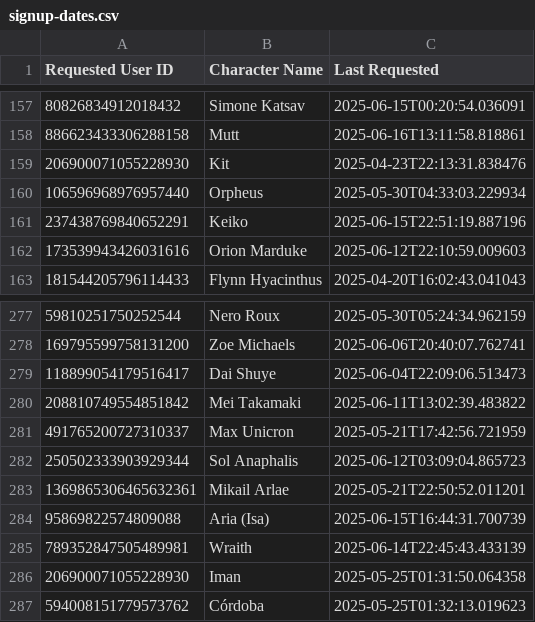
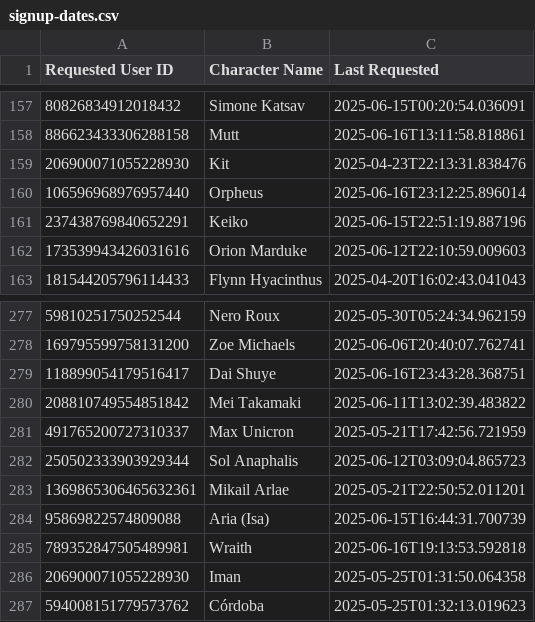
Before and after one commit to jrlol3/Megu-CSV-JSON-Storage, a CSV file: profile/signup-dates.csv, drawn as a sheet; only a part is shown, gaps mark what is left out; the diff covers the shown part only.

```diff
--- a/profile/signup-dates.csv
+++ b/profile/signup-dates.csv
@@ -159,3 +159,3 @@ Requested User ID,Character Name,Last Requested
 206900071055228930,Kit,2025-04-23T22:13:31.838476
-106596968976957440,Orpheus,2025-05-30T04:33:03.229934
+106596968976957440,Orpheus,2025-06-16T23:12:25.896014
 237438769840652291,Keiko,2025-06-15T22:51:19.887196
@@ -278,3 +278,3 @@ Requested User ID,Character Name,Last Requested
 169795599758131200,Zoe Michaels,2025-06-06T20:40:07.762741
-118899054179516417,Dai Shuye,2025-06-04T22:09:06.513473
+118899054179516417,Dai Shuye,2025-06-16T23:43:28.368751
 208810749554851842,Mei Takamaki,2025-06-11T13:02:39.483822
@@ -284,3 +284,3 @@ Requested User ID,Character Name,Last Requested
 95869822574809088,Aria (Isa),2025-06-15T16:44:31.700739
-789352847505489981,Wraith,2025-06-14T22:45:43.433139
+789352847505489981,Wraith,2025-06-16T19:13:53.592818
 206900071055228930,Iman,2025-05-25T01:31:50.064358
```
Also changed, not shown: 5 edited cells elsewhere in this file.
